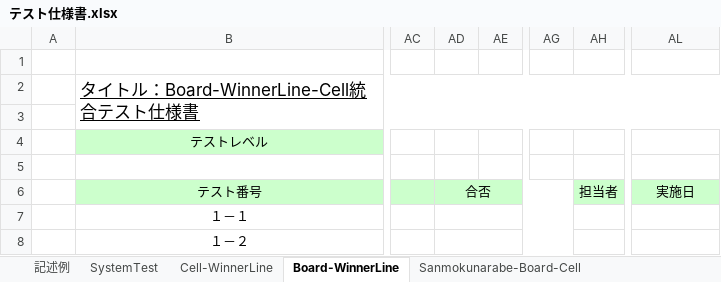
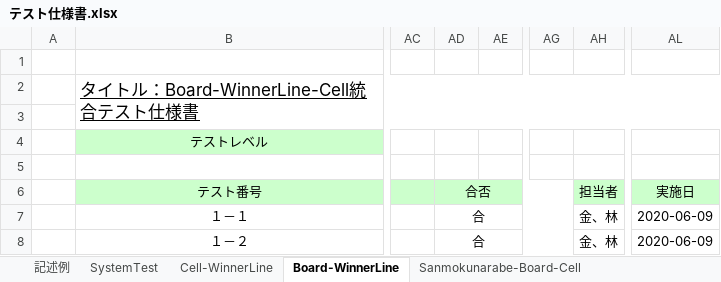
Before and after one commit to lim-nari/13_HJHK, an Excel workbook: テスト仕様書.xlsx, sheet Board-WinnerLine, drawn as a sheet; only a part is shown, gaps mark what is left out; values as stored, in another font and other column widths than the file's, no borders; the diff names each change by its address in the sheet, - before the commit and + after, or states it on an @@ line.

Commit message:
aa

```diff
--- a/テスト仕様書.xlsx (sheet Board-WinnerLine)
+++ b/テスト仕様書.xlsx (sheet Board-WinnerLine)
-AD7:AD8 (合否): (empty)
+AD7:AD8 (合否): 合
-AH7:AH8 (担当者): (empty)
+AH7:AH8 (担当者): 金、林
-AL7:AL8 (実施日): (empty)
+AL7:AL8 (実施日): 2020-06-09
```
